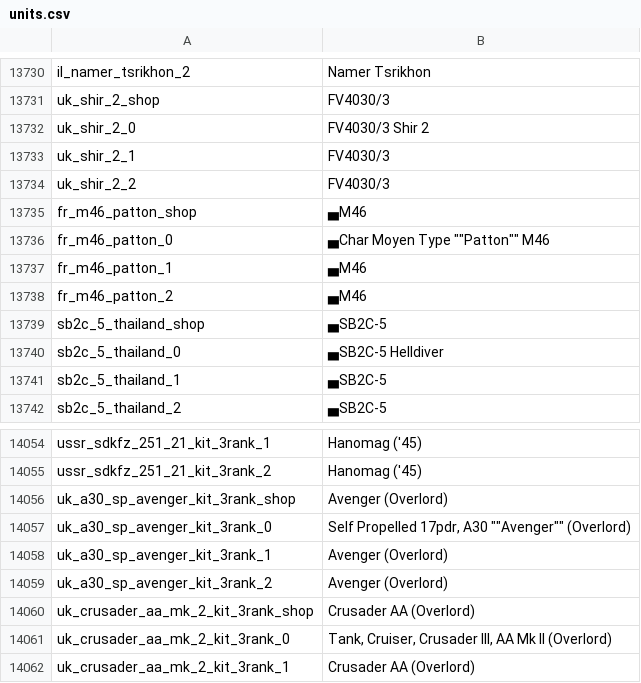
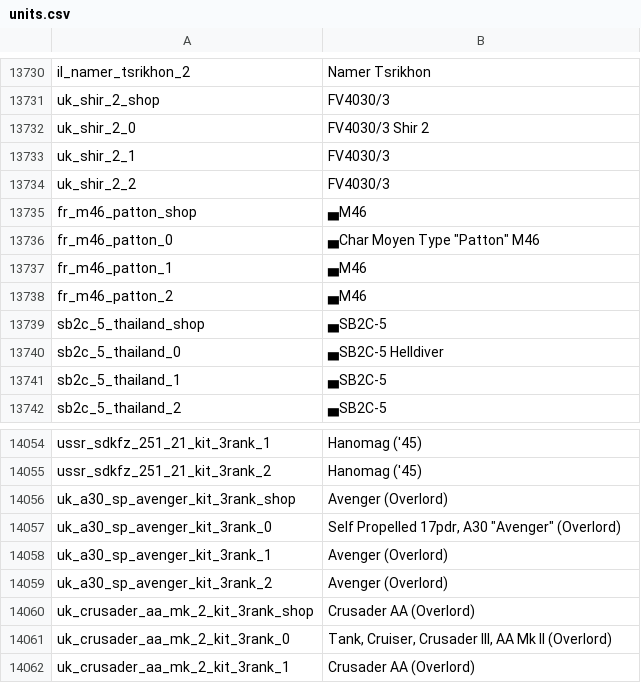
Before and after one commit to bwbw89/WT-Localization, a CSV file: units.csv, drawn as a sheet; only a part is shown, gaps mark what is left out; the diff covers the shown part only.

Commit message:
Update 2.49 release

```diff
--- a/units.csv
+++ b/units.csv
@@ -13735,3 +13735,3 @@ uk_shir_2_2;FV4030/3
 fr_m46_patton_shop;▄M46
-fr_m46_patton_0;▄Char Moyen Type ""Patton"" M46
+fr_m46_patton_0;▄Char Moyen Type "Patton" M46
 fr_m46_patton_1;▄M46
@@ -14056,3 +14056,3 @@ ussr_sdkfz_251_21_kit_3rank_2;Hanomag ('45)
 uk_a30_sp_avenger_kit_3rank_shop;Avenger (Overlord)
-uk_a30_sp_avenger_kit_3rank_0;Self Propelled 17pdr, A30 ""Avenger"" (Overlord)
+uk_a30_sp_avenger_kit_3rank_0;Self Propelled 17pdr, A30 "Avenger" (Overlord)
 uk_a30_sp_avenger_kit_3rank_1;Avenger (Overlord)
```
Also changed, not shown: 10 edited cells elsewhere in this file.
